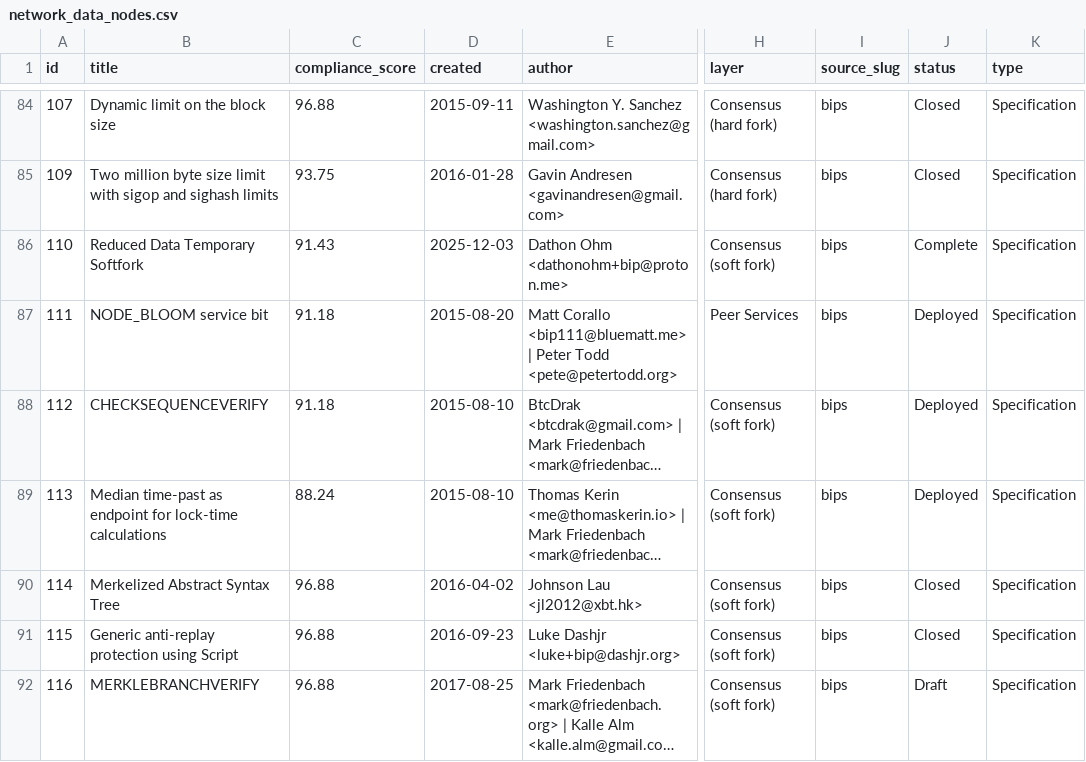
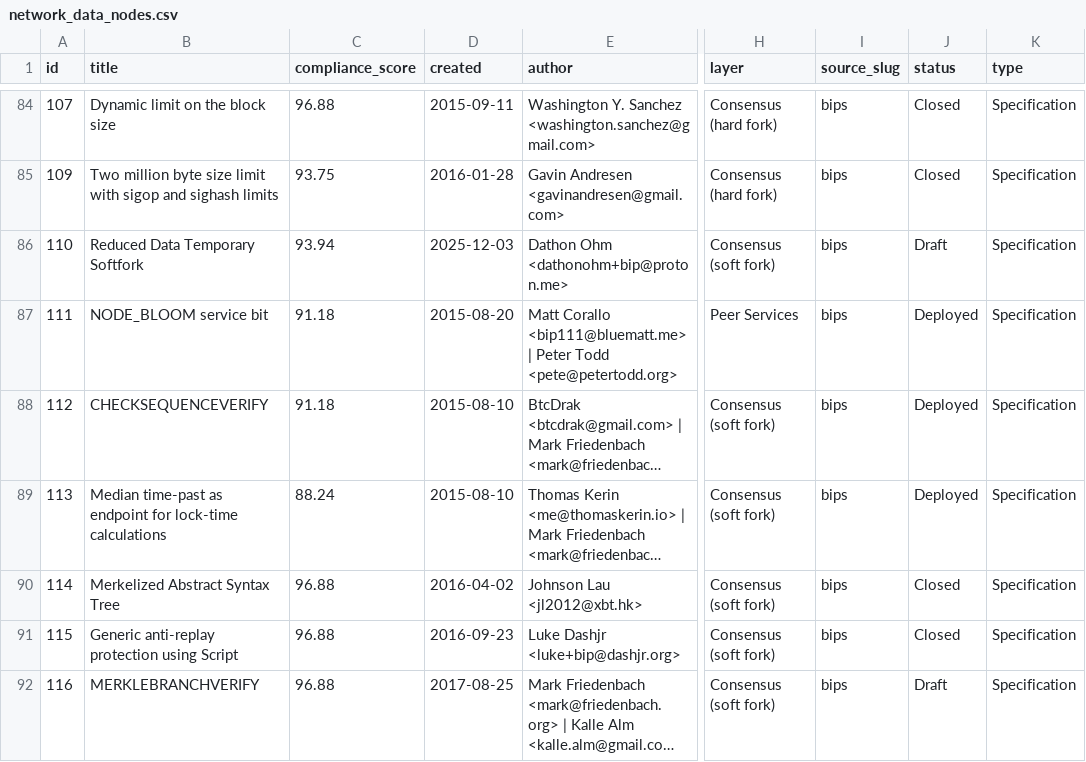
Before and after one commit to SEG-UNIBE/cdv-explorer, a CSV file: ip_data/bitcoin/_combined/bips+slips/03_analysis/2026-06-30/dependencies/network_data_nodes.csv, drawn as a sheet; only a part is shown, gaps mark what is left out; long unchanged cells end in …; the diff names each change by its address in the sheet, - before the commit and + after, or states it on an @@ line.

Commit message:
rebuild bitcoin snapshots

```diff
--- a/ip_data/bitcoin/_combined/bips+slips/03_analysis/2026-06-30/dependencies/network_data_nodes.csv
+++ b/ip_data/bitcoin/_combined/bips+slips/03_analysis/2026-06-30/dependencies/network_data_nodes.csv
-C86 (compliance_score): 91.43
+C86 (compliance_score): 93.94
-J86 (status): Complete
+J86 (status): Draft
```
Also changed, not shown: 49 other files.
